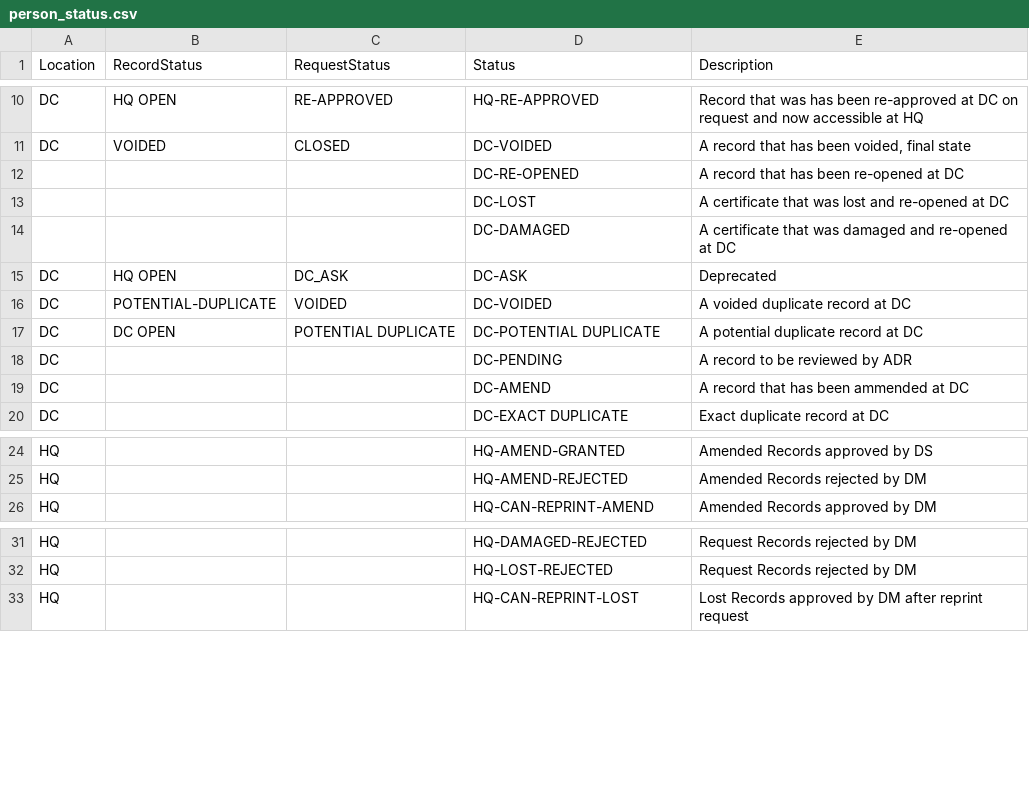
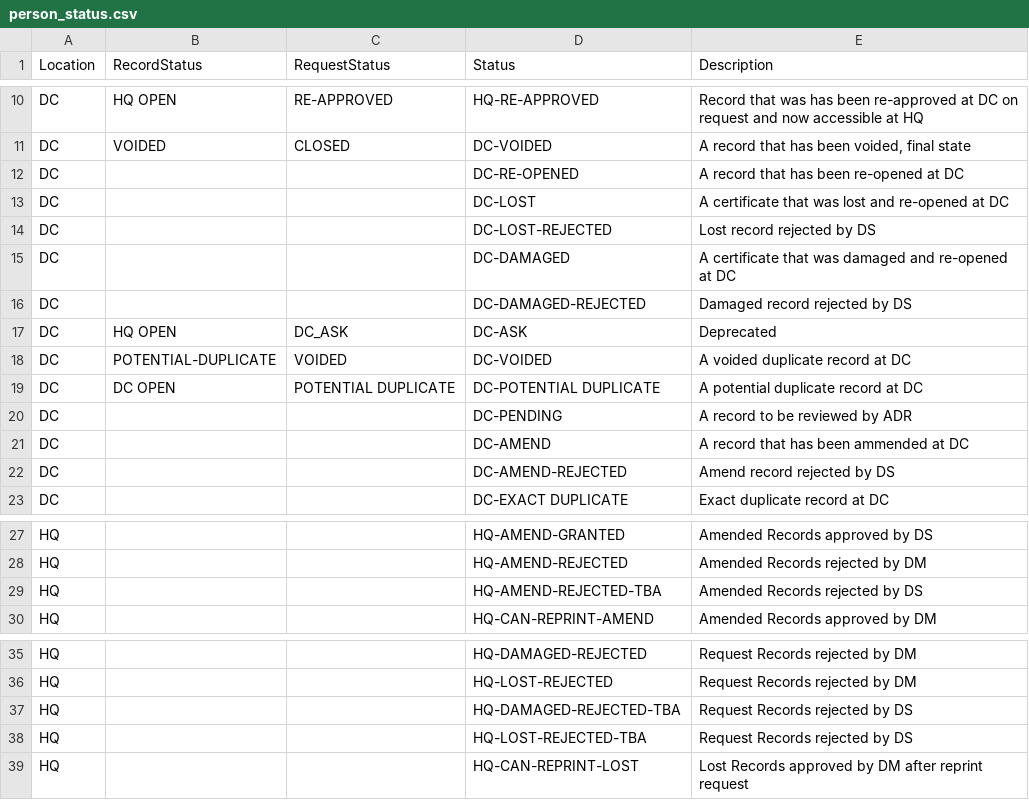
Before and after one commit to HISMalawi/eBRS-HQ-2.0, a CSV file: app/assets/data/person_status.csv, drawn as a sheet; only a part is shown, gaps mark what is left out.

Commit message:
Amendments

```diff
--- a/app/assets/data/person_status.csv
+++ b/app/assets/data/person_status.csv
@@ -11,5 +11,7 @@ DC,HQ OPEN,RE-APPROVED,HQ-RE-APPROVED,Record  that was has been re-approved at D
 DC,VOIDED,CLOSED,DC-VOIDED,"A record that has been voided, final state"
-,,,DC-RE-OPENED,A record that has been re-opened at DC
-,,,DC-LOST,A certificate that was lost and re-opened at DC
-,,,DC-DAMAGED,A certificate that was damaged and re-opened at DC
+DC,,,DC-RE-OPENED,A record that has been re-opened at DC
+DC,,,DC-LOST,A certificate that was lost and re-opened at DC
+DC,,,DC-LOST-REJECTED,Lost record rejected by DS
+DC,,,DC-DAMAGED,A certificate that was damaged and re-opened at DC
+DC,,,DC-DAMAGED-REJECTED,Damaged record rejected by DS
 DC ,HQ OPEN,DC_ASK,DC-ASK,Deprecated
@@ -19,2 +21,3 @@ DC,,,DC-PENDING, A record to be reviewed by ADR
 DC,,,DC-AMEND,A record that has been ammended at DC
+DC,,,DC-AMEND-REJECTED,Amend record rejected by DS
 DC,,,DC-EXACT DUPLICATE,Exact duplicate record at DC
@@ -25,2 +28,3 @@ HQ,,,HQ-AMEND-GRANTED,Amended Records approved by DS
 HQ,,,HQ-AMEND-REJECTED,Amended Records rejected by DM
+HQ,,,HQ-AMEND-REJECTED-TBA,Amended Records rejected by DS
 HQ,,,HQ-CAN-REPRINT-AMEND,Amended Records approved by DM
@@ -32,2 +36,4 @@ HQ,,,HQ-DAMAGED-REJECTED,Request Records rejected by DM
 HQ,,,HQ-LOST-REJECTED,Request Records rejected by DM
+HQ,,,HQ-DAMAGED-REJECTED-TBA,Request Records rejected by DS
+HQ,,,HQ-LOST-REJECTED-TBA,Request Records rejected by DS
 HQ,,,HQ-CAN-REPRINT-LOST, Lost Records approved by DM after reprint request
```
Also changed, not shown: app/assets/data/action_matrix.csv, 3 other files.
